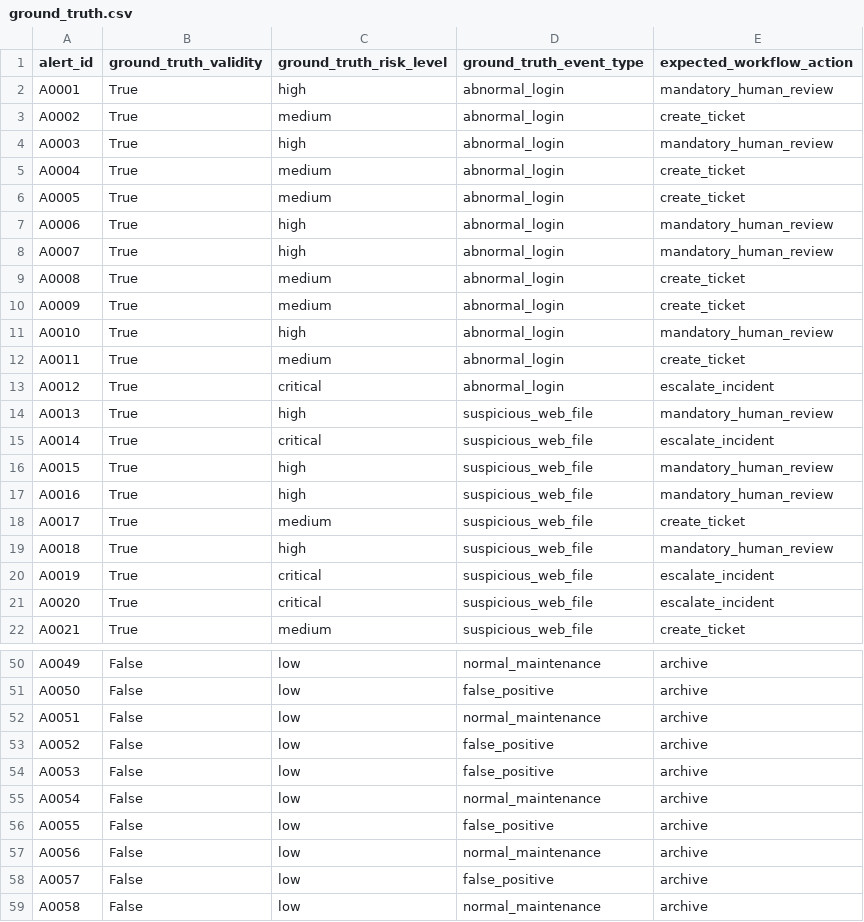
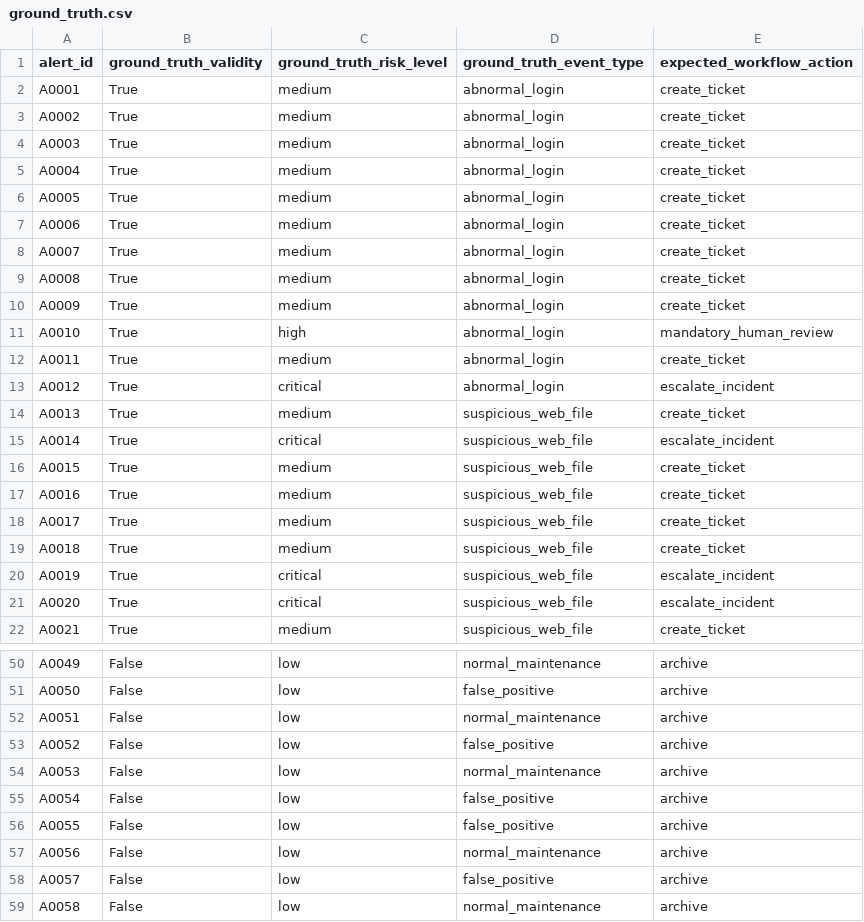
Before and after one commit to Charon749/npp-secops-sim, a CSV file: data/ground_truth.csv, drawn as a sheet; only a part is shown, gaps mark what is left out; the diff covers the shown part only.

```diff
--- a/data/ground_truth.csv
+++ b/data/ground_truth.csv
@@ -1,9 +1,9 @@
 alert_id,ground_truth_validity,ground_truth_risk_level,ground_truth_event_type,expected_workflow_action
-A0001,True,high,abnormal_login,mandatory_human_review
+A0001,True,medium,abnormal_login,create_ticket
 A0002,True,medium,abnormal_login,create_ticket
-A0003,True,high,abnormal_login,mandatory_human_review
+A0003,True,medium,abnormal_login,create_ticket
 A0004,True,medium,abnormal_login,create_ticket
 A0005,True,medium,abnormal_login,create_ticket
-A0006,True,high,abnormal_login,mandatory_human_review
-A0007,True,high,abnormal_login,mandatory_human_review
+A0006,True,medium,abnormal_login,create_ticket
+A0007,True,medium,abnormal_login,create_ticket
 A0008,True,medium,abnormal_login,create_ticket
@@ -13,8 +13,8 @@ A0011,True,medium,abnormal_login,create_ticket
 A0012,True,critical,abnormal_login,escalate_incident
-A0013,True,high,suspicious_web_file,mandatory_human_review
+A0013,True,medium,suspicious_web_file,create_ticket
 A0014,True,critical,suspicious_web_file,escalate_incident
-A0015,True,high,suspicious_web_file,mandatory_human_review
-A0016,True,high,suspicious_web_file,mandatory_human_review
+A0015,True,medium,suspicious_web_file,create_ticket
+A0016,True,medium,suspicious_web_file,create_ticket
 A0017,True,medium,suspicious_web_file,create_ticket
-A0018,True,high,suspicious_web_file,mandatory_human_review
+A0018,True,medium,suspicious_web_file,create_ticket
 A0019,True,critical,suspicious_web_file,escalate_incident
@@ -53,4 +53,4 @@ A0051,False,low,normal_maintenance,archive
 A0052,False,low,false_positive,archive
-A0053,False,low,false_positive,archive
-A0054,False,low,normal_maintenance,archive
+A0053,False,low,normal_maintenance,archive
+A0054,False,low,false_positive,archive
 A0055,False,low,false_positive,archive
```
Also changed, not shown: 2 added rows and 32 edited cells elsewhere in this file, 15 other files.
